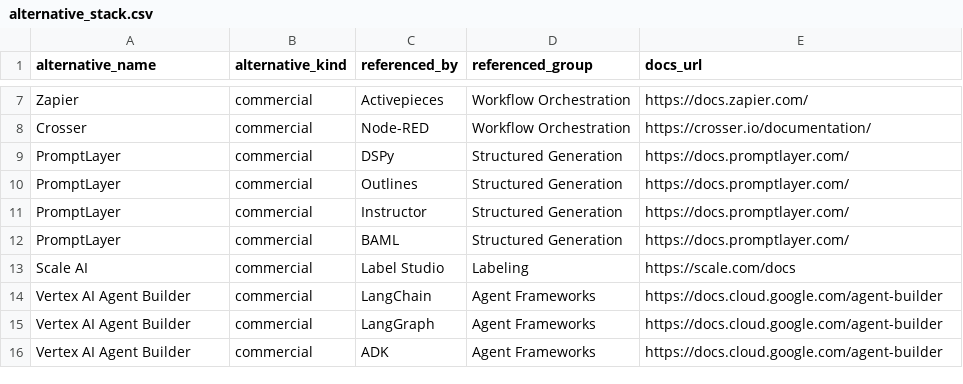
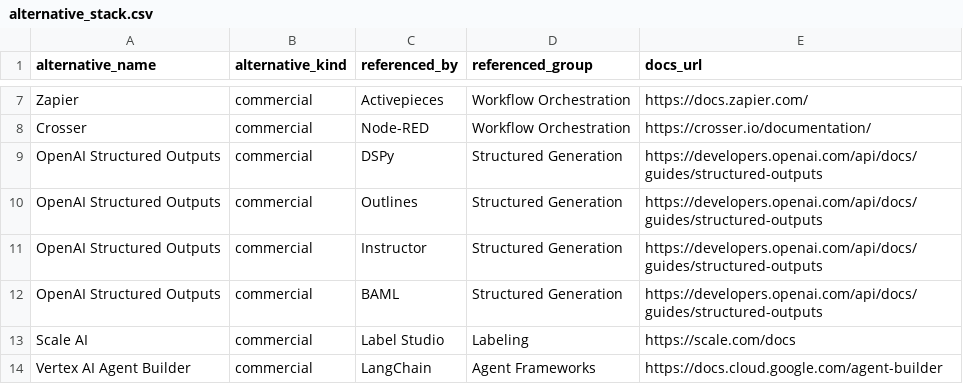
Before and after one commit to Rocha-Moy-Engineering-Technology/stack, a CSV file: alternative_stack.csv, drawn as a sheet; only a part is shown, gaps mark what is left out; the shorter side is filled out with more unchanged rows.

```diff
--- a/alternative_stack.csv
+++ b/alternative_stack.csv
@@ -8,6 +8,6 @@ Zapier,commercial,Activepieces,Workflow Orchestration,https://docs.zapier.com/
 Crosser,commercial,Node-RED,Workflow Orchestration,https://crosser.io/documentation/
-PromptLayer,commercial,DSPy,Structured Generation,https://docs.promptlayer.com/
-PromptLayer,commercial,Outlines,Structured Generation,https://docs.promptlayer.com/
-PromptLayer,commercial,Instructor,Structured Generation,https://docs.promptlayer.com/
-PromptLayer,commercial,BAML,Structured Generation,https://docs.promptlayer.com/
+OpenAI Structured Outputs,commercial,DSPy,Structured Generation,https://developers.openai.com/api/docs/guides/structured-outputs
+OpenAI Structured Outputs,commercial,Outlines,Structured Generation,https://developers.openai.com/api/docs/guides/structured-outputs
+OpenAI Structured Outputs,commercial,Instructor,Structured Generation,https://developers.openai.com/api/docs/guides/structured-outputs
+OpenAI Structured Outputs,commercial,BAML,Structured Generation,https://developers.openai.com/api/docs/guides/structured-outputs
 Scale AI,commercial,Label Studio,Labeling,https://scale.com/docs
```
Also changed, not shown: stacks.csv, 12 other files.
